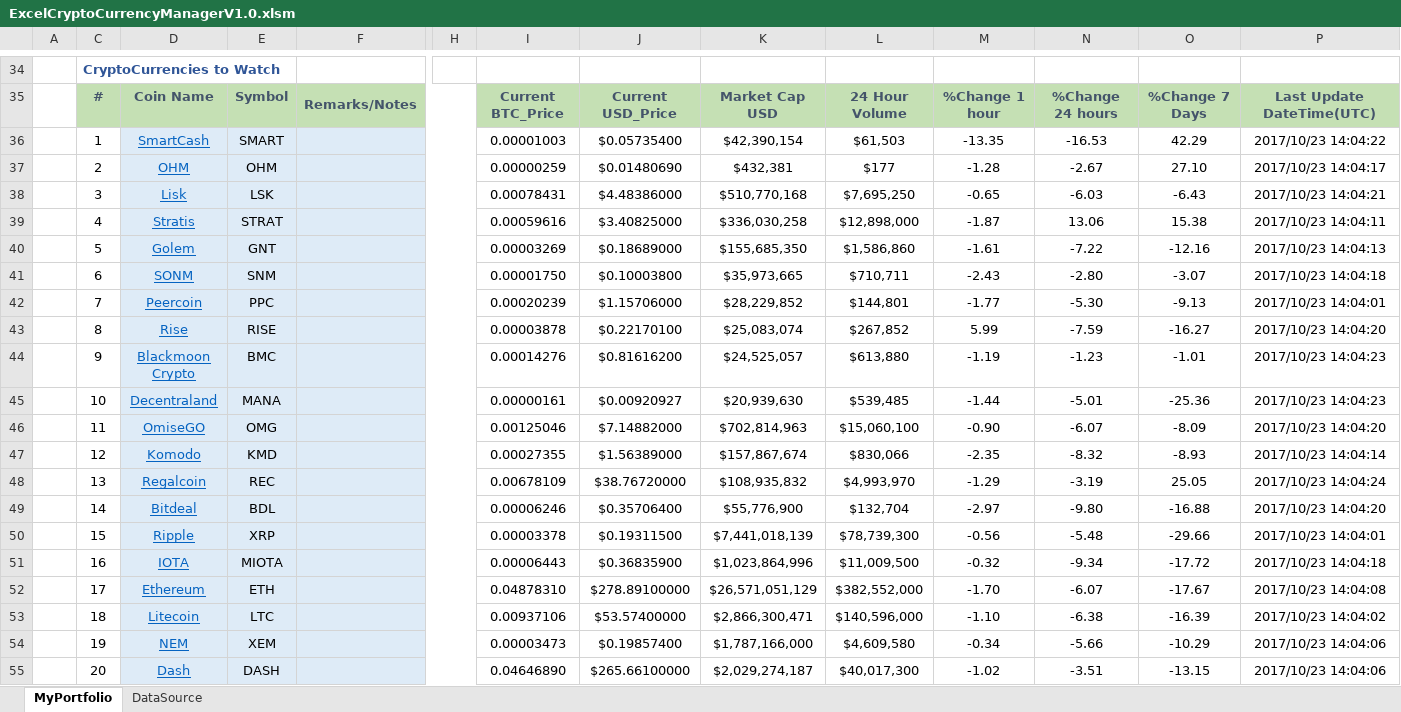
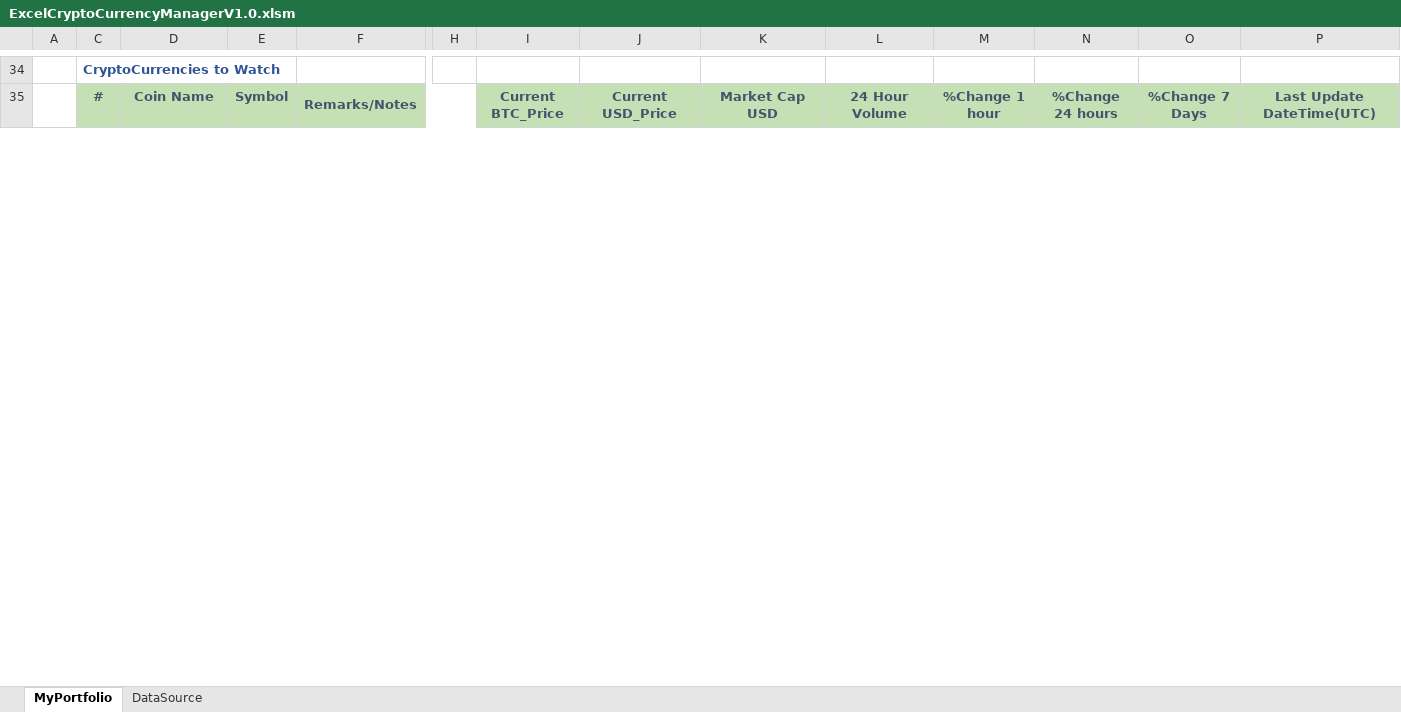
Before and after one commit to cryptomarqz/ExcelCryptoManager, an Excel workbook: ExcelCryptoCurrencyManagerV1.0.xlsm, sheet MyPortfolio, drawn as a sheet; only a part is shown, gaps mark what is left out; values as stored, in another font and other column widths than the file's, no borders; charts and pictures and conditional formats not drawn; removed rows and columns are numbered as before the commit, all else as after; rows hold the shown columns only; the diff covers the shown part only; the diff names each change by its address in the sheet, - before the commit and + after, or states it on an @@ line.

```diff
--- a/ExcelCryptoCurrencyManagerV1.0.xlsm (sheet MyPortfolio)
+++ b/ExcelCryptoCurrencyManagerV1.0.xlsm (sheet MyPortfolio)
-row 36:  | 1 | SmartCash | SMART |  |  | 0.00001003 | $0.05735400 | $42,390,154 | $61,503 | -13.35 | -16.53 | 42.29 | 2017/10/23 14:04:22
-row 37:  | 2 | OHM | OHM |  |  | 0.00000259 | $0.01480690 | $432,381 | $177 | -1.28 | -2.67 | 27.10 | 2017/10/23 14:04:17
-row 38:  | 3 | Lisk | LSK |  |  | 0.00078431 | $4.48386000 | $510,770,168 | $7,695,250 | -0.65 | -6.03 | -6.43 | 2017/10/23 14:04:21
-row 39:  | 4 | Stratis | STRAT |  |  | 0.00059616 | $3.40825000 | $336,030,258 | $12,898,000 | -1.87 | 13.06 | 15.38 | 2017/10/23 14:04:11
-row 40:  | 5 | Golem | GNT |  |  | 0.00003269 | $0.18689000 | $155,685,350 | $1,586,860 | -1.61 | -7.22 | -12.16 | 2017/10/23 14:04:13
-row 41:  | 6 | SONM | SNM |  |  | 0.00001750 | $0.10003800 | $35,973,665 | $710,711 | -2.43 | -2.80 | -3.07 | 2017/10/23 14:04:18
-row 42:  | 7 | Peercoin | PPC |  |  | 0.00020239 | $1.15706000 | $28,229,852 | $144,801 | -1.77 | -5.30 | -9.13 | 2017/10/23 14:04:01
-row 43:  | 8 | Rise | RISE |  |  | 0.00003878 | $0.22170100 | $25,083,074 | $267,852 | 5.99 | -7.59 | -16.27 | 2017/10/23 14:04:20
-row 44:  | 9 | Blackmoon Crypto | BMC |  |  | 0.00014276 | $0.81616200 | $24,525,057 | $613,880 | -1.19 | -1.23 | -1.01 | 2017/10/23 14:04:23
-row 45:  | 10 | Decentraland | MANA |  |  | 0.00000161 | $0.00920927 | $20,939,630 | $539,485 | -1.44 | -5.01 | -25.36 | 2017/10/23 14:04:23
-row 46:  | 11 | OmiseGO | OMG |  |  | 0.00125046 | $7.14882000 | $702,814,963 | $15,060,100 | -0.90 | -6.07 | -8.09 | 2017/10/23 14:04:20
-row 47:  | 12 | Komodo | KMD |  |  | 0.00027355 | $1.56389000 | $157,867,674 | $830,066 | -2.35 | -8.32 | -8.93 | 2017/10/23 14:04:14
-row 48:  | 13 | Regalcoin | REC |  |  | 0.00678109 | $38.76720000 | $108,935,832 | $4,993,970 | -1.29 | -3.19 | 25.05 | 2017/10/23 14:04:24
-row 49:  | 14 | Bitdeal | BDL |  |  | 0.00006246 | $0.35706400 | $55,776,900 | $132,704 | -2.97 | -9.80 | -16.88 | 2017/10/23 14:04:20
-row 50:  | 15 | Ripple | XRP |  |  | 0.00003378 | $0.19311500 | $7,441,018,139 | $78,739,300 | -0.56 | -5.48 | -29.66 | 2017/10/23 14:04:01
-row 51:  | 16 | IOTA | MIOTA |  |  | 0.00006443 | $0.36835900 | $1,023,864,996 | $11,009,500 | -0.32 | -9.34 | -17.72 | 2017/10/23 14:04:18
-row 52:  | 17 | Ethereum | ETH |  |  | 0.04878310 | $278.89100000 | $26,571,051,129 | $382,552,000 | -1.70 | -6.07 | -17.67 | 2017/10/23 14:04:08
-row 53:  | 18 | Litecoin | LTC |  |  | 0.00937106 | $53.57400000 | $2,866,300,471 | $140,596,000 | -1.10 | -6.38 | -16.39 | 2017/10/23 14:04:02
-row 54:  | 19 | NEM | XEM |  |  | 0.00003473 | $0.19857400 | $1,787,166,000 | $4,609,580 | -0.34 | -5.66 | -10.29 | 2017/10/23 14:04:06
-row 55:  | 20 | Dash | DASH |  |  | 0.04646890 | $265.66100000 | $2,029,274,187 | $40,017,300 | -1.02 | -3.51 | -13.15 | 2017/10/23 14:04:06
```
Also changed, not shown: 25 added rows, 5 removed rows and 6 edited cells elsewhere in this sheet, sheet DataSource, hidden cells, charts or pictures.
